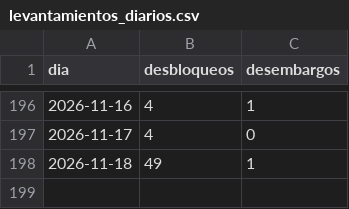
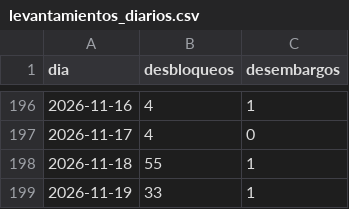
Before and after one commit to ando0426/Medidas-Cautelares, a CSV file: data/levantamientos_diarios.csv, drawn as a sheet; only a part is shown, gaps mark what is left out.

```diff
--- a/data/levantamientos_diarios.csv
+++ b/data/levantamientos_diarios.csv
@@ -197,2 +197,3 @@ dia,desbloqueos,desembargos
 2026-11-17,4,0
-2026-11-18,49,1
+2026-11-18,55,1
+2026-11-19,33,1
```
Also changed, not shown: data/estado_medidas.csv, data/levantamientos_causal_mes.csv, 2 other files.
